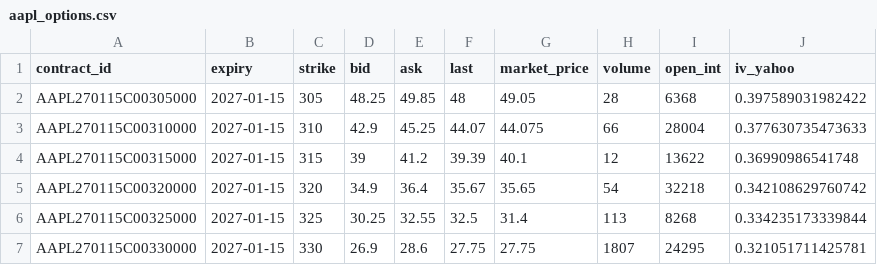
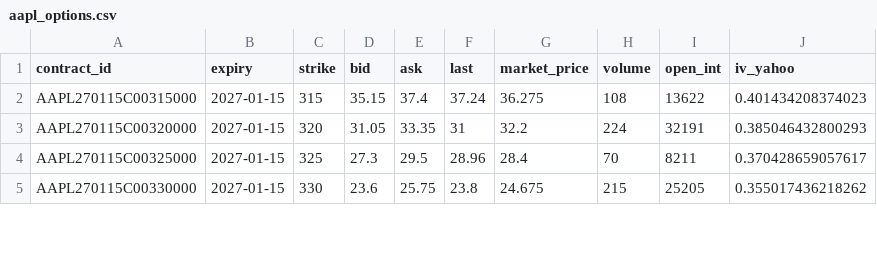
Before and after one commit to spikovich/proj_R, a CSV file: data/aapl_options.csv, drawn as a sheet; only a part is shown; the diff covers the shown part only.

```diff
--- a/data/aapl_options.csv
+++ b/data/aapl_options.csv
@@ -1,7 +1,5 @@
 "contract_id","expiry","strike","bid","ask","last","market_price","volume","open_int","iv_yahoo"
-"AAPL270115C00305000",2027-01-15,305,48.25,49.85,48,49.05,28,6368,0.397589031982422
-"AAPL270115C00310000",2027-01-15,310,42.9,45.25,44.07,44.075,66,28004,0.377630735473633
-"AAPL270115C00315000",2027-01-15,315,39,41.2,39.39,40.1,12,13622,0.36990986541748
-"AAPL270115C00320000",2027-01-15,320,34.9,36.4,35.67,35.65,54,32218,0.342108629760742
-"AAPL270115C00325000",2027-01-15,325,30.25,32.55,32.5,31.4,113,8268,0.334235173339844
-"AAPL270115C00330000",2027-01-15,330,26.9,28.6,27.75,27.75,1807,24295,0.321051711425781
+"AAPL270115C00315000",2027-01-15,315,35.15,37.4,37.24,36.275,108,13622,0.401434208374023
+"AAPL270115C00320000",2027-01-15,320,31.05,33.35,31,32.2,224,32191,0.385046432800293
+"AAPL270115C00325000",2027-01-15,325,27.3,29.5,28.96,28.4,70,8211,0.370428659057617
+"AAPL270115C00330000",2027-01-15,330,23.6,25.75,23.8,24.675,215,25205,0.355017436218262
```
Also changed, not shown: 1 added row and 122 edited cells elsewhere in this file, data/aapl_prices.csv, 1 other file.
